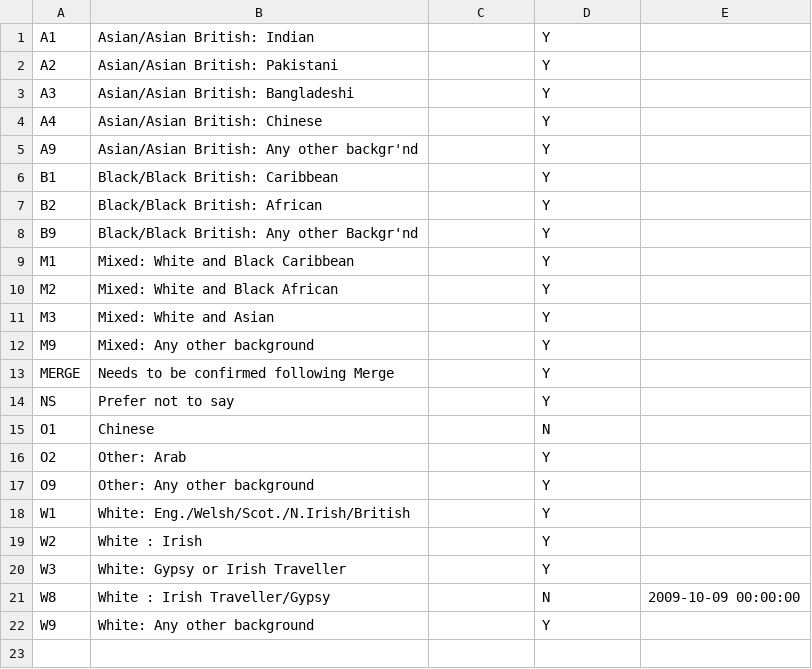
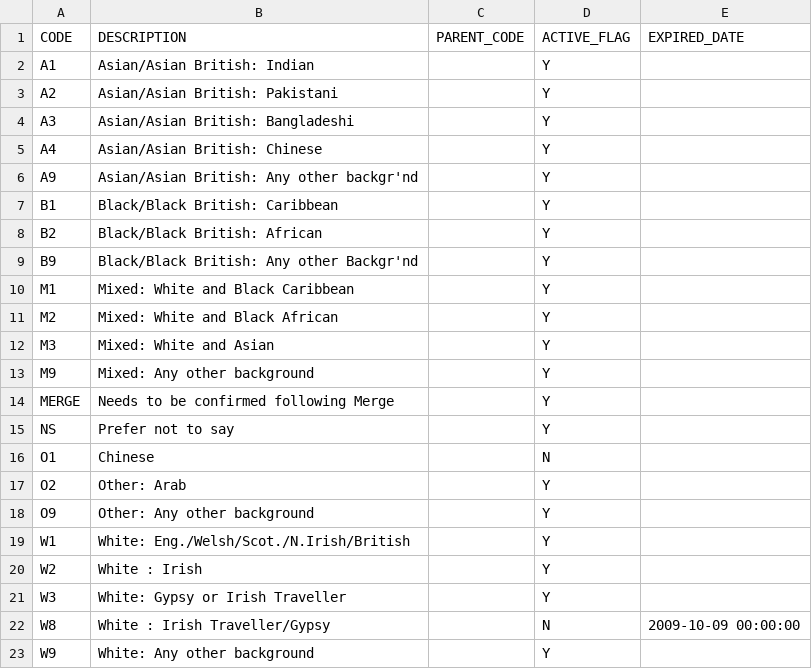
Before and after one commit to ministryofjustice/hmpps-reference-data, a CSV file: nomis-ethnicity.CSV (was ETHNICITY.CSV), drawn as a sheet; the diff names each change by its address in the sheet, - before the commit and + after, or states it on an @@ line.

```diff
--- a/ETHNICITY.CSV
+++ b/nomis-ethnicity.CSV
+row 1: CODE | DESCRIPTION | PARENT_CODE | ACTIVE_FLAG | EXPIRED_DATE
```
Also changed, not shown: nomis-titles.csv, 5 other files.
